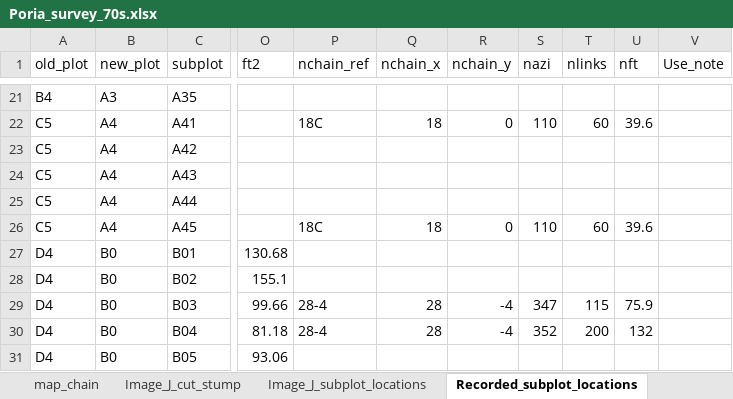
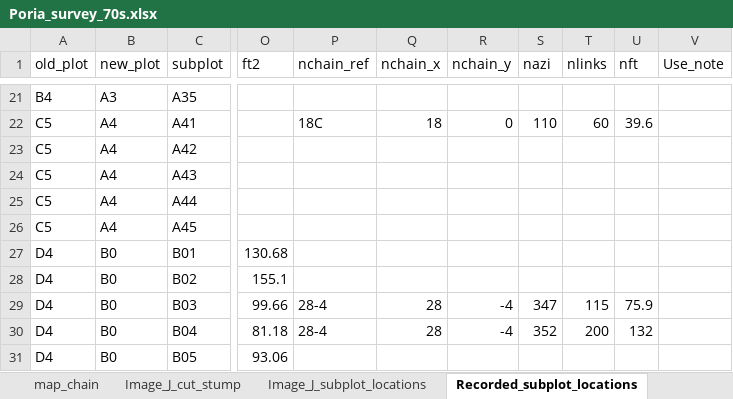
Before and after one commit to LeBoldus-Lab/Apiary_LRR, an Excel workbook: Poria_survey_70s.xlsx, sheet Recorded_subplot_locations, drawn as a sheet; only a part is shown, gaps mark what is left out; values as stored, in another font and other column widths than the file's, no borders; the diff names each change by its address in the sheet, - before the commit and + after, or states it on an @@ line.

```diff
--- a/Poria_survey_70s.xlsx (sheet Recorded_subplot_locations)
+++ b/Poria_survey_70s.xlsx (sheet Recorded_subplot_locations)
-P26 (nchain_ref): 18C
+P26 (nchain_ref): (empty)
-Q26 (nchain_x): 18
+Q26 (nchain_x): (empty)
-R26 (nchain_y): 0
+R26 (nchain_y): (empty)
-S26 (nazi): 110
+S26 (nazi): (empty)
-T26 (nlinks): 60
+T26 (nlinks): (empty)
-U26 (nft): 39.6
+U26 (nft): (empty)
```
Also changed, not shown: charts or pictures, 2 other files.
